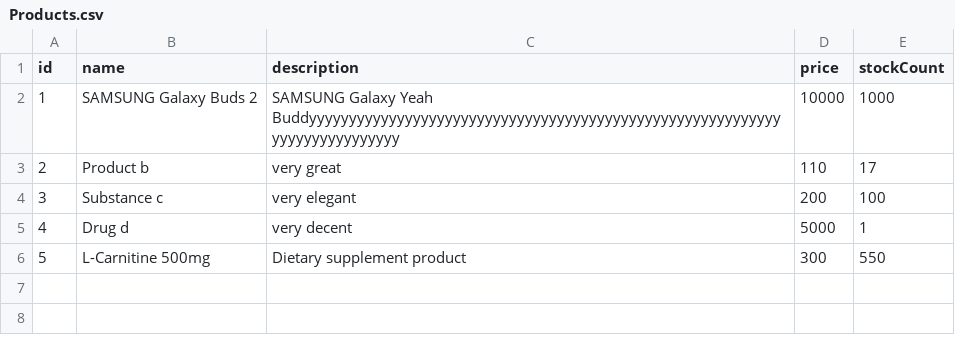
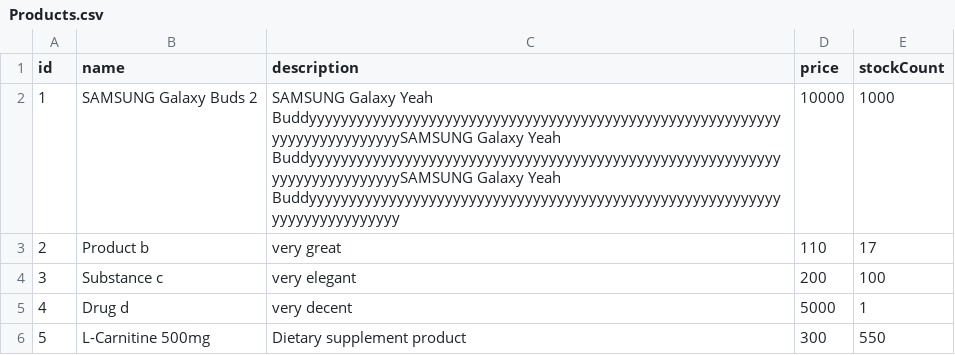
Before and after one commit to PONGPONGz/Project-I_E-commerce_cart, a CSV file: Products.csv, drawn as a sheet.

```diff
--- a/Products.csv
+++ b/Products.csv
@@ -1,3 +1,3 @@
 id,name,description,price,stockCount
-1,SAMSUNG Galaxy Buds 2,SAMSUNG Galaxy Yeah Buddyyyyyyyyyyyyyyyyyyyyyyyyyyyyyyyyyyyyyyyyyyyyyyyyyyyyyyyyyyyyyyyyyyyyyyyyyyy,10000,1000
+1,SAMSUNG Galaxy Buds 2,SAMSUNG Galaxy Yeah BuddyyyyyyyyyyyyyyyyyyyyyyyyyyyyyyyyyyyyyyyyyyyyyyyyyyyyyyyyyyyyyyyyyyyyyyyyyyySAMSUNG Galaxy Yeah BuddyyyyyyyyyyyyyyyyyyyyyyyyyyyyyyyyyyyyyyyyyyyyyyyyyyyyyyyyyyyyyyyyyyyyyyyyyyySAMSUNG Galaxy Yeah Buddyyyyyyyyyyyyyyyyyyyyyyyyyyyyyyyyyyyyyyyyyyyyyyyyyyyyyyyyyyyyyyyyyyyyyyyyyyy,10000,1000
 2,Product b,very great,110,17
```
Also changed, not shown: 6 other files.
